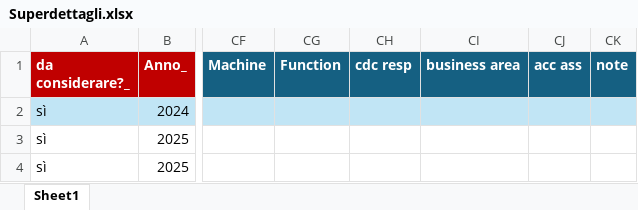
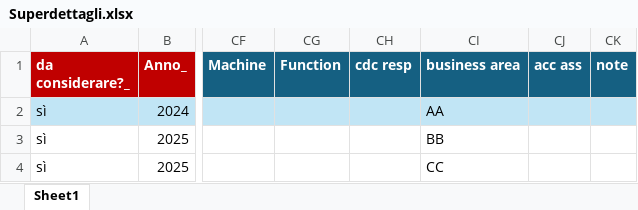
Before and after one commit to michelefosco/GDPptGenerator, an Excel workbook: Solution/FilesEditor.Tests/TestFiles/InputFiles/Superdettagli.xlsx, sheet Sheet1, drawn as a sheet; only a part is shown, gaps mark what is left out; values as stored, in another font and other column widths than the file's, no borders; charts and pictures not drawn; the diff names each change by its address in the sheet, - before the commit and + after, or states it on an @@ line.

```diff
--- a/Solution/FilesEditor.Tests/TestFiles/InputFiles/Superdettagli.xlsx (sheet Sheet1)
+++ b/Solution/FilesEditor.Tests/TestFiles/InputFiles/Superdettagli.xlsx (sheet Sheet1)
-CI2 (business area): (empty)
+CI2 (business area): AA
-CI3 (business area): (empty)
+CI3 (business area): BB
-CI4 (business area): (empty)
+CI4 (business area): CC
```
Also changed, not shown: charts or pictures, Materiale da GD/Appunti su colonne.xlsx, Solution/FilesEditor.Tests/TestFiles/SourceFiles/DataSource.xlsx, 28 other files.
